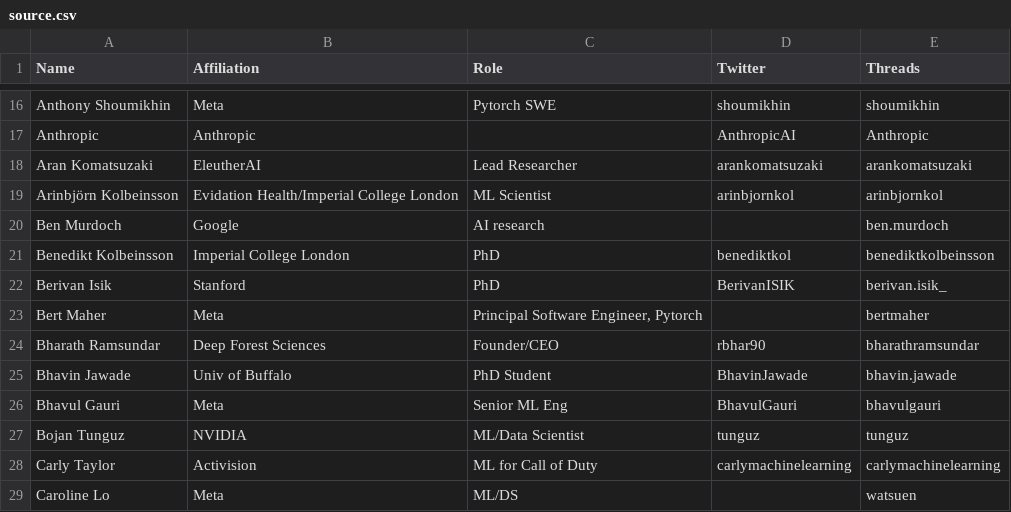
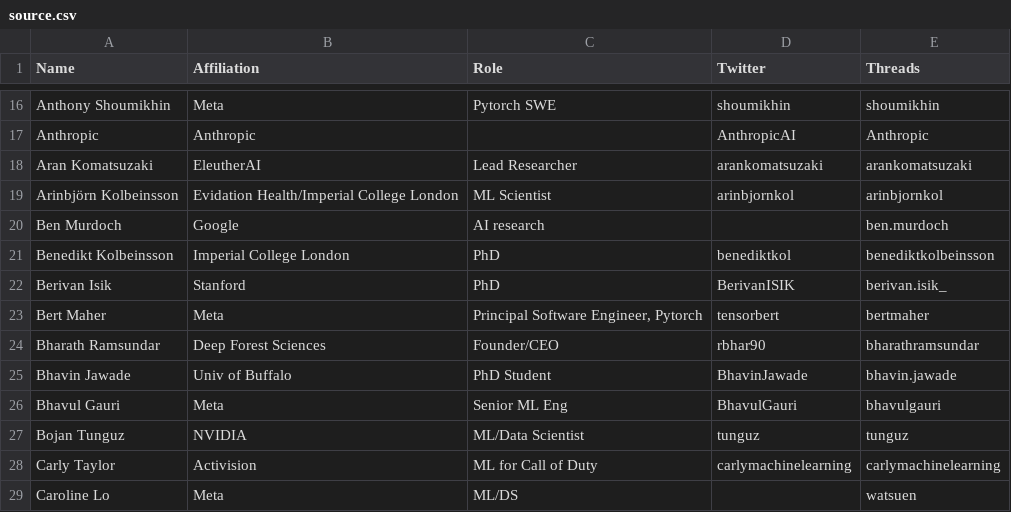
Before and after one commit to aletheap/ai_on_threads, a CSV file: source.csv, drawn as a sheet; only a part is shown, gaps mark what is left out.

Commit message:
Add Twitter handle for Bert Maher

```diff
--- a/source.csv
+++ b/source.csv
@@ -22,3 +22,3 @@ Benedikt Kolbeinsson,Imperial College London,PhD,benediktkol,benediktkolbeinsson
 Berivan Isik,Stanford,PhD,BerivanISIK,berivan.isik_
-Bert Maher,Meta,"Principal Software Engineer, Pytorch",,bertmaher
+Bert Maher,Meta,"Principal Software Engineer, Pytorch",tensorbert,bertmaher
 Bharath Ramsundar,Deep Forest Sciences,Founder/CEO,rbhar90,bharathramsundar
```
Also changed, not shown: 1 other file.
